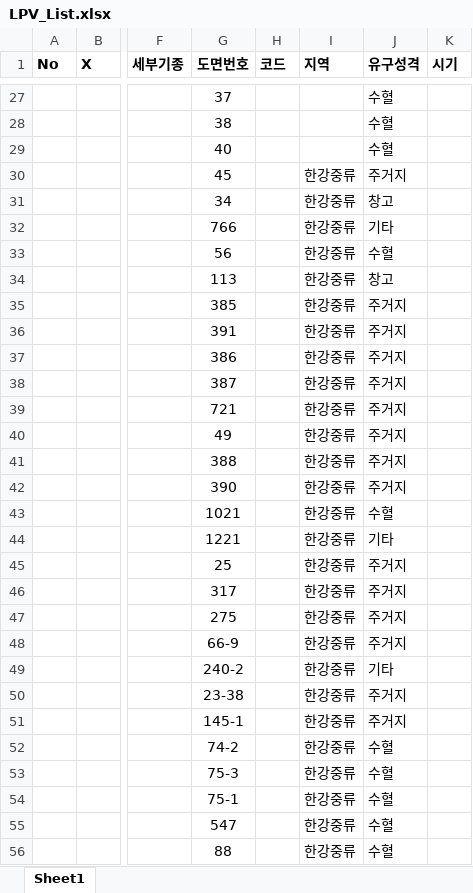
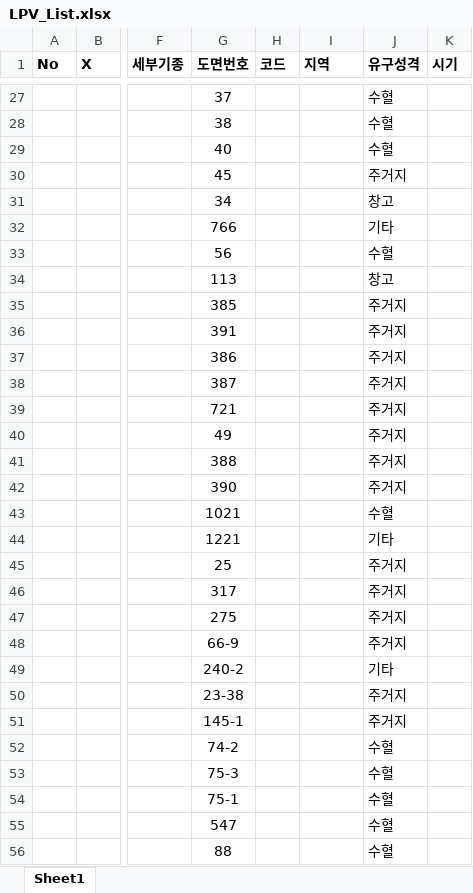
Before and after one commit to ChanToRe/p3K-HB_LPV, an Excel workbook: Data/LPV_List.xlsx, sheet Sheet1, drawn as a sheet; only a part is shown, gaps mark what is left out; values as stored, in another font and other column widths than the file's, no borders; the diff covers the shown part only; the diff names each change by its address in the sheet, - before the commit and + after, or states it on an @@ line.

Commit message:
Update : LPV Data 추가
- 평창, 평택 일부 검토 완료
- 평택 동삭동 410-1번지 유적부터 검토 필요

```diff
--- a/Data/LPV_List.xlsx (sheet Sheet1)
+++ b/Data/LPV_List.xlsx (sheet Sheet1)
-I30:I56 (지역): 한강중류
+I30:I56 (지역): (empty)
```
Also changed, not shown: 1 added row and 42 edited cells elsewhere in this sheet, 1 other file.
